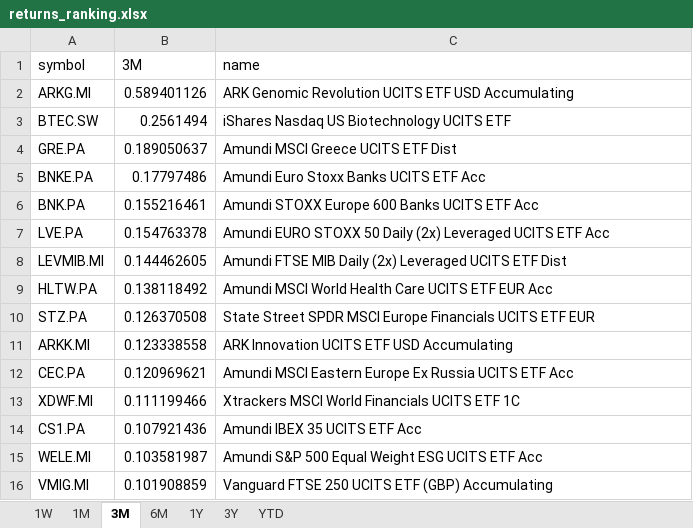
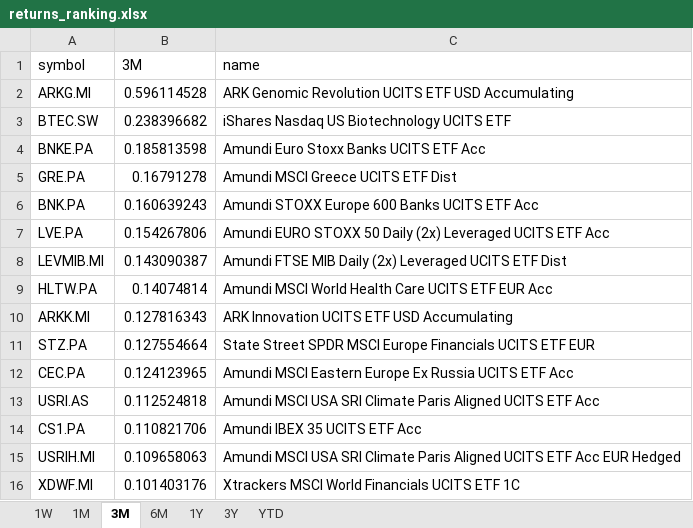
Before and after one commit to laceto/myfinance2, an Excel workbook: data/results/etf/returns_ranking.xlsx, sheet 3M, drawn as a sheet; values as stored, in another font and other column widths than the file's, no borders; removed rows and columns are numbered as before the commit, all else as after; the diff names each change by its address in the sheet, - before the commit and + after, or states it on an @@ line.

```diff
--- a/data/results/etf/returns_ranking.xlsx (sheet 3M)
+++ b/data/results/etf/returns_ranking.xlsx (sheet 3M)
-B2 (3M): 0.589401126
+B2 (3M): 0.596114528
-B3 (3M): 0.2561494
+B3 (3M): 0.238396682
-row 4: GRE.PA | 0.189050637 | Amundi MSCI Greece UCITS ETF Dist
-B4 (3M): 0.17797486
+B4 (3M): 0.185813598
+row 5: GRE.PA | 0.16791278 | Amundi MSCI Greece UCITS ETF Dist
-B6 (3M): 0.155216461
+B6 (3M): 0.160639243
-B7 (3M): 0.154763378
+B7 (3M): 0.154267806
-B8 (3M): 0.144462605
+B8 (3M): 0.143090387
-B9 (3M): 0.138118492
+B9 (3M): 0.14074814
-row 10: STZ.PA | 0.126370508 | State Street SPDR MSCI Europe Financials UCITS ETF EUR
-B10 (3M): 0.123338558
+B10 (3M): 0.127816343
+row 11: STZ.PA | 0.127554664 | State Street SPDR MSCI Europe Financials UCITS ETF EUR
-B12 (3M): 0.120969621
+B12 (3M): 0.124123965
-row 13: XDWF.MI | 0.111199466 | Xtrackers MSCI World Financials UCITS ETF 1C
+row 13: USRI.AS | 0.112524818 | Amundi MSCI USA SRI Climate Paris Aligned UCITS ETF Acc
-B14 (3M): 0.107921436
+B14 (3M): 0.110821706
-row 15: WELE.MI | 0.103581987 | Amundi S&P 500 Equal Weight ESG UCITS ETF Acc
-row 16: VMIG.MI | 0.101908859 | Vanguard FTSE 250 UCITS ETF (GBP) Accumulating
+row 15: USRIH.MI | 0.109658063 | Amundi MSCI USA SRI Climate Paris Aligned UCITS ETF Acc EUR Hedged
+row 16: XDWF.MI | 0.101403176 | Xtrackers MSCI World Financials UCITS ETF 1C
```
Also changed, not shown: sheet 1W, sheet 1M, sheet 6M, sheet 1Y, sheet 3Y, sheet YTD, 2 other files.
